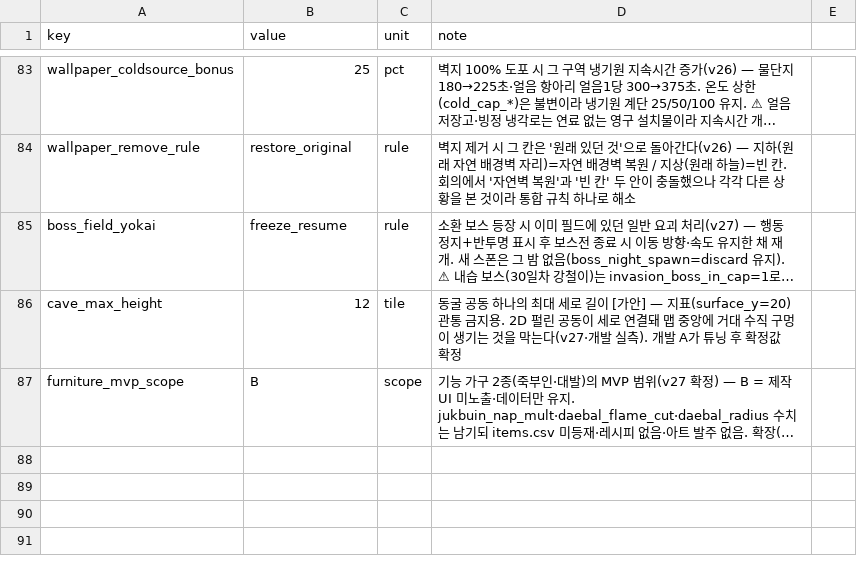
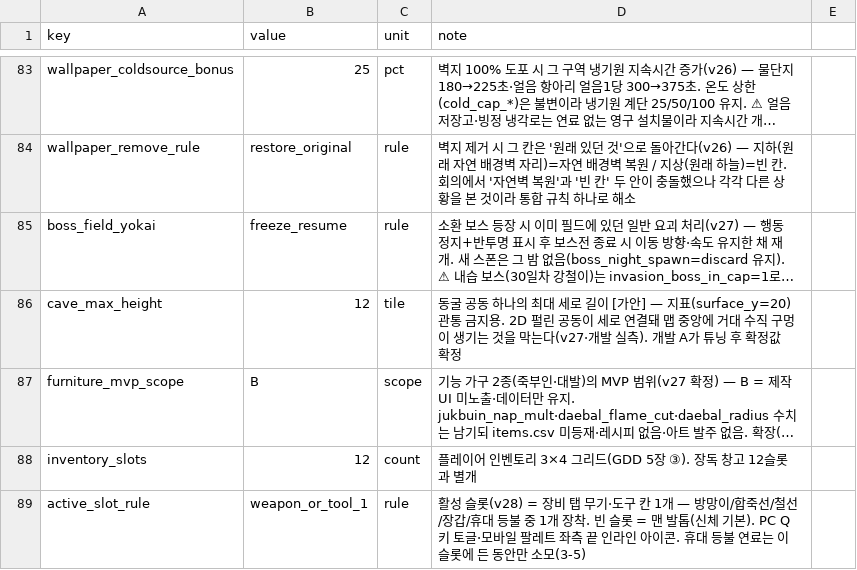
Before and after one commit to longzzo/visonAIGameDesignCrew, a CSV file: workspace/projects/pmrixgw33/kit/data/globals.csv, drawn as a sheet; only a part is shown, gaps mark what is left out; long unchanged cells end in …; the diff names each change by its address in the sheet, - before the commit and + after, or states it on an @@ line.

```diff
--- a/workspace/projects/pmrixgw33/kit/data/globals.csv
+++ b/workspace/projects/pmrixgw33/kit/data/globals.csv
+row 88: inventory_slots | 12 | count | 플레이어 인벤토리 3×4 그리드(GDD 5장 ③). 장독 창고 12슬롯과 별개
+row 89: active_slot_rule | weapon_or_tool_1 | rule | 활성 슬롯(v28) = 장비 탭 무기·도구 칸 1개 — 방망이/합죽선/철선/장갑/휴대 등불 중 1개 장착. 빈 슬롯 = 맨 발톱(신체 기본). PC Q키 토글·모바일 팔레트 좌측 끝 인라인 아이콘. 휴대 등불 연료는 이 슬롯에 든 동안만 소모(3-5)
```
Also changed, not shown: 6 other files.
